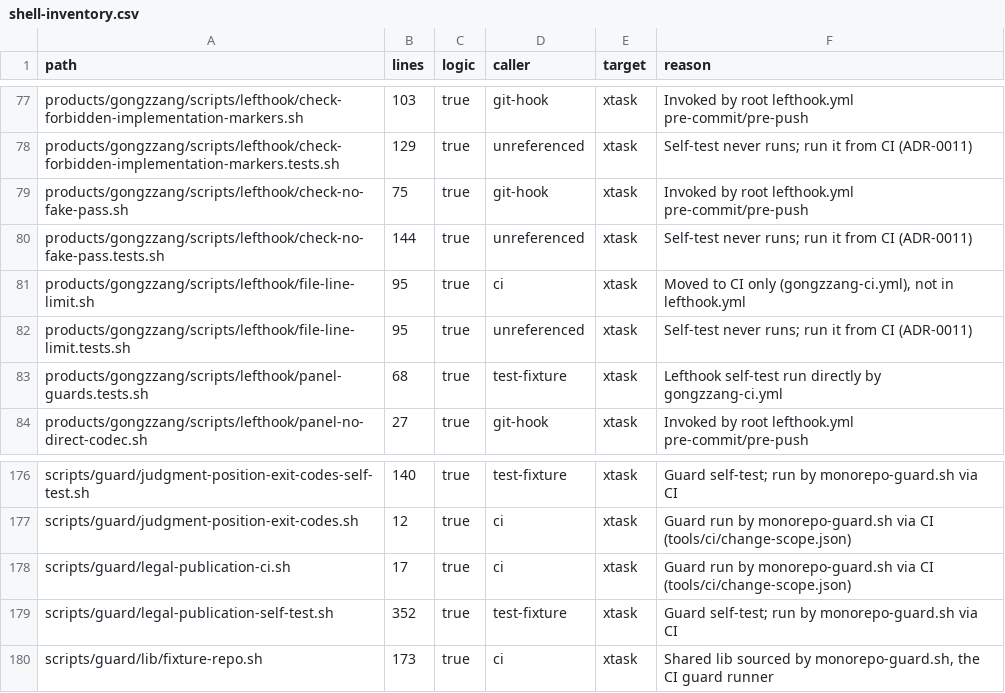
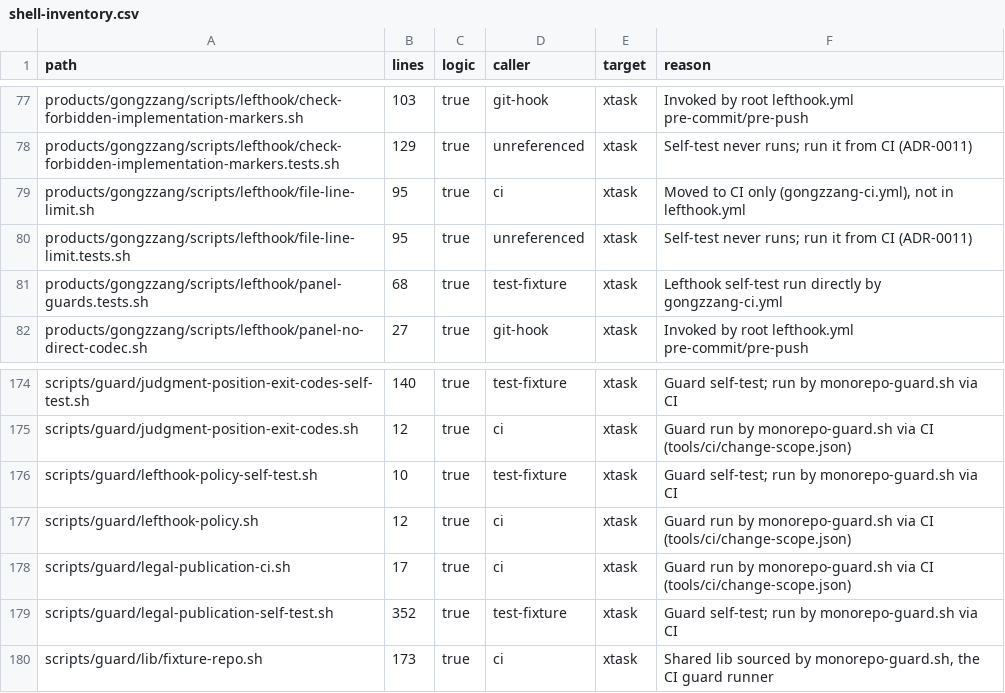
Before and after one commit to perfectory-inc/perfectory-public, a CSV file: docs/domain-stories/shell-inventory.csv, drawn as a sheet; only a part is shown, gaps mark what is left out.

```diff
--- a/docs/domain-stories/shell-inventory.csv
+++ b/docs/domain-stories/shell-inventory.csv
@@ -78,4 +78,2 @@ products/gongzzang/scripts/lefthook/check-forbidden-implementation-markers.sh,10
 products/gongzzang/scripts/lefthook/check-forbidden-implementation-markers.tests.sh,129,true,unreferenced,xtask,Self-test never runs; run it from CI (ADR-0011)
-products/gongzzang/scripts/lefthook/check-no-fake-pass.sh,75,true,git-hook,xtask,Invoked by root lefthook.yml pre-commit/pre-push
-products/gongzzang/scripts/lefthook/check-no-fake-pass.tests.sh,144,true,unreferenced,xtask,Self-test never runs; run it from CI (ADR-0011)
 products/gongzzang/scripts/lefthook/file-line-limit.sh,95,true,ci,xtask,"Moved to CI only (gongzzang-ci.yml), not in lefthook.yml"
@@ -177,2 +175,4 @@ scripts/guard/judgment-position-exit-codes-self-test.sh,140,true,test-fixture,xt
 scripts/guard/judgment-position-exit-codes.sh,12,true,ci,xtask,Guard run by monorepo-guard.sh via CI (tools/ci/change-scope.json)
+scripts/guard/lefthook-policy-self-test.sh,10,true,test-fixture,xtask,Guard self-test; run by monorepo-guard.sh via CI
+scripts/guard/lefthook-policy.sh,12,true,ci,xtask,Guard run by monorepo-guard.sh via CI (tools/ci/change-scope.json)
 scripts/guard/legal-publication-ci.sh,17,true,ci,xtask,Guard run by monorepo-guard.sh via CI (tools/ci/change-scope.json)
```
Also changed, not shown: 14 other files.
